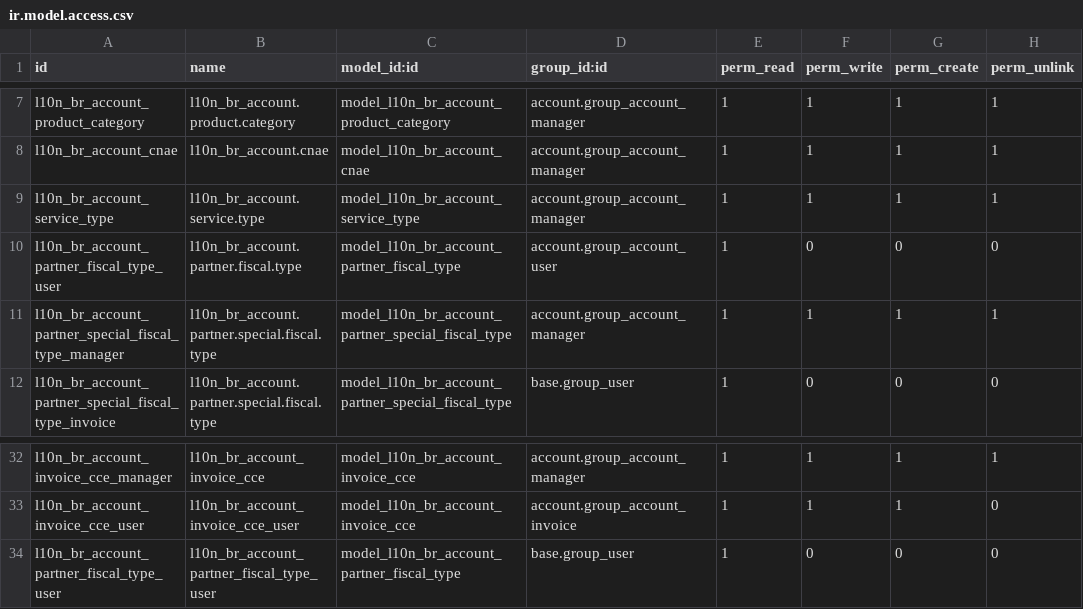
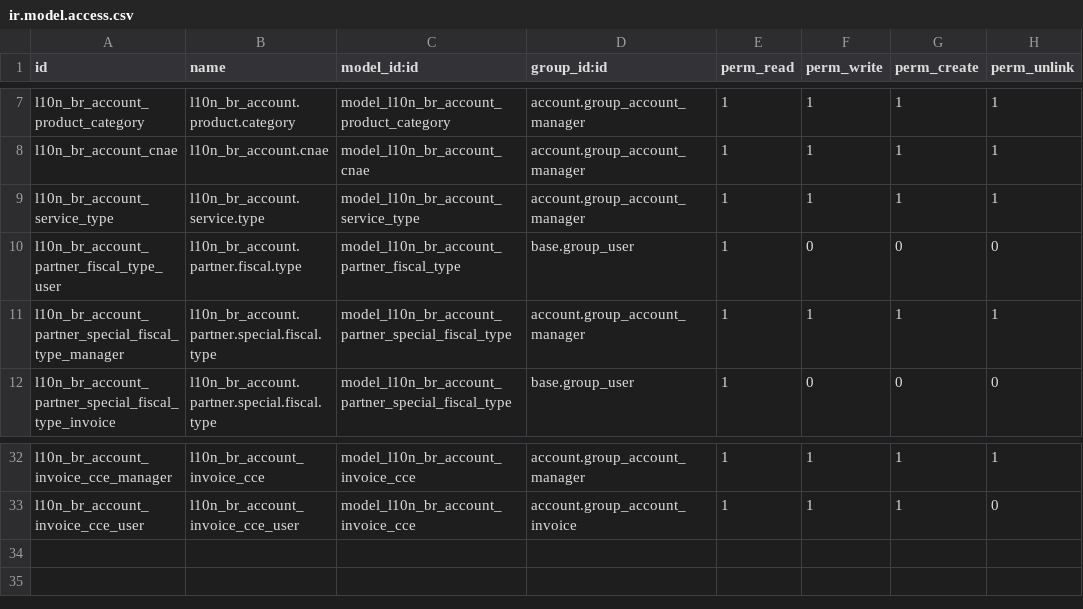
Before and after one commit to akretion/l10n_brazil, a CSV file: l10n_br_account/security/ir.model.access.csv, drawn as a sheet; only a part is shown, gaps mark what is left out.

```diff
--- a/l10n_br_account/security/ir.model.access.csv
+++ b/l10n_br_account/security/ir.model.access.csv
@@ -9,3 +9,3 @@
 "l10n_br_account_service_type","l10n_br_account.service.type","model_l10n_br_account_service_type","account.group_account_manager",1,1,1,1
-"l10n_br_account_partner_fiscal_type_user","l10n_br_account.partner.fiscal.type","model_l10n_br_account_partner_fiscal_type","account.group_account_user",1,0,0,0
+"l10n_br_account_partner_fiscal_type_user","l10n_br_account.partner.fiscal.type","model_l10n_br_account_partner_fiscal_type","base.group_user",1,0,0,0
 "l10n_br_account_partner_special_fiscal_type_manager","l10n_br_account.partner.special.fiscal.type","model_l10n_br_account_partner_special_fiscal_type","account.group_account_manager",1,1,1,1
@@ -33,2 +33 @@
 "l10n_br_account_invoice_cce_user","l10n_br_account_invoice_cce_user","model_l10n_br_account_invoice_cce","account.group_account_invoice",1,1,1,0
-"l10n_br_account_partner_fiscal_type_user","l10n_br_account_partner_fiscal_type_user","model_l10n_br_account_partner_fiscal_type","base.group_user",1,0,0,0
```
Also changed, not shown: 1 other file.
